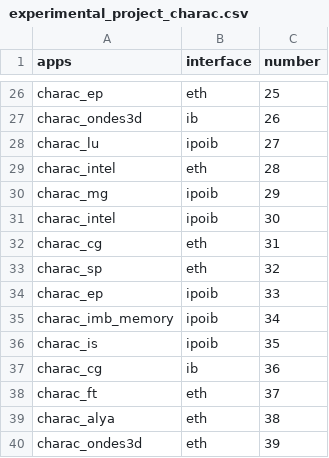
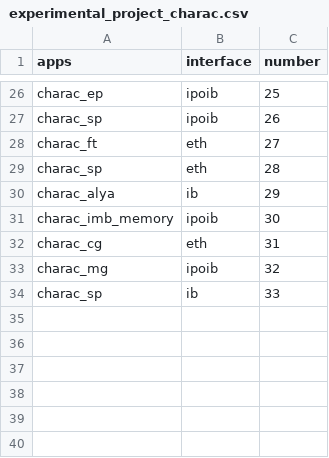
Before and after one commit to andermm/CMP223, a CSV file: R/experimental_project_charac.csv, drawn as a sheet; only a part is shown, gaps mark what is left out; the diff covers the shown part only; the diff names each change by its address in the sheet, - before the commit and + after, or states it on an @@ line.

```diff
--- a/R/experimental_project_charac.csv
+++ b/R/experimental_project_charac.csv
-B26 (interface): eth
+B26 (interface): ipoib
-A27 (apps): charac_ondes3d
+A27 (apps): charac_sp
-B27 (interface): ib
+B27 (interface): ipoib
-A28 (apps): charac_lu
+A28 (apps): charac_ft
-B28 (interface): ipoib
+B28 (interface): eth
-A29 (apps): charac_intel
+A29 (apps): charac_sp
-A30 (apps): charac_mg
+A30 (apps): charac_alya
-B30 (interface): ipoib
+B30 (interface): ib
-A31 (apps): charac_intel
+A31 (apps): charac_imb_memory
-A33 (apps): charac_sp
+A33 (apps): charac_mg
-B33 (interface): eth
+B33 (interface): ipoib
-A34 (apps): charac_ep
+A34 (apps): charac_sp
-B34 (interface): ipoib
+B34 (interface): ib
-row 35: charac_imb_memory | ipoib | 34
-row 36: charac_is | ipoib | 35
-row 37: charac_cg | ib | 36
-row 38: charac_ft | eth | 37
-row 39: charac_alya | eth | 38
-row 40: charac_ondes3d | eth | 39
```
Also changed, not shown: 32 edited cells elsewhere in this file, R/experimental_project_exec.csv, 4 other files.
